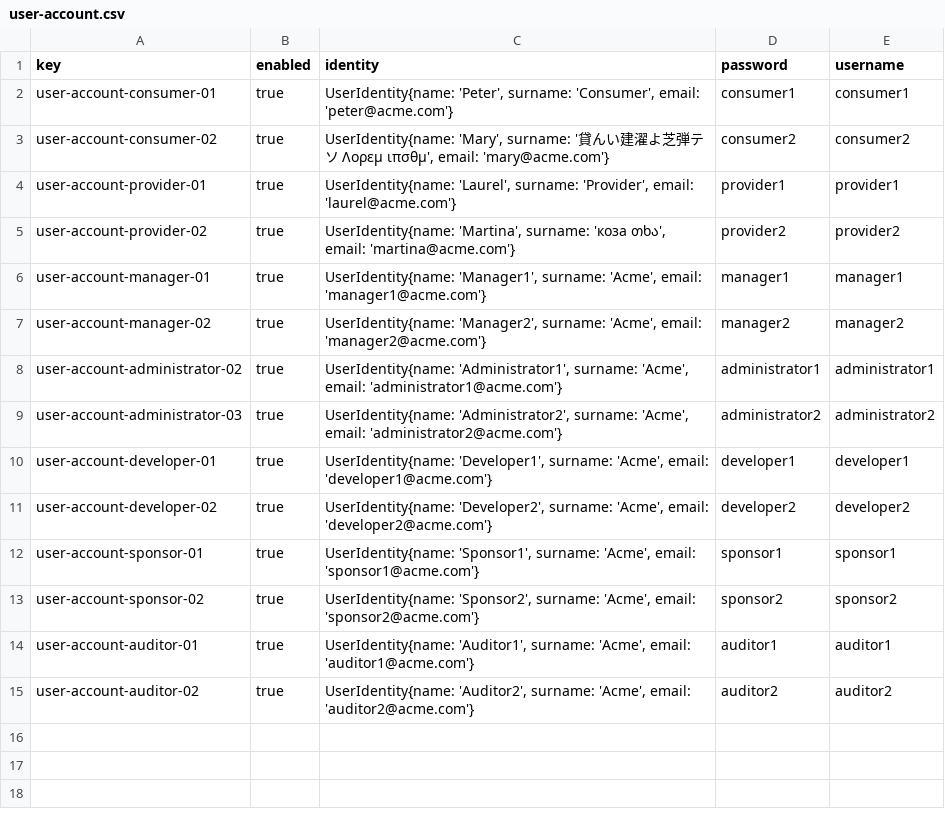
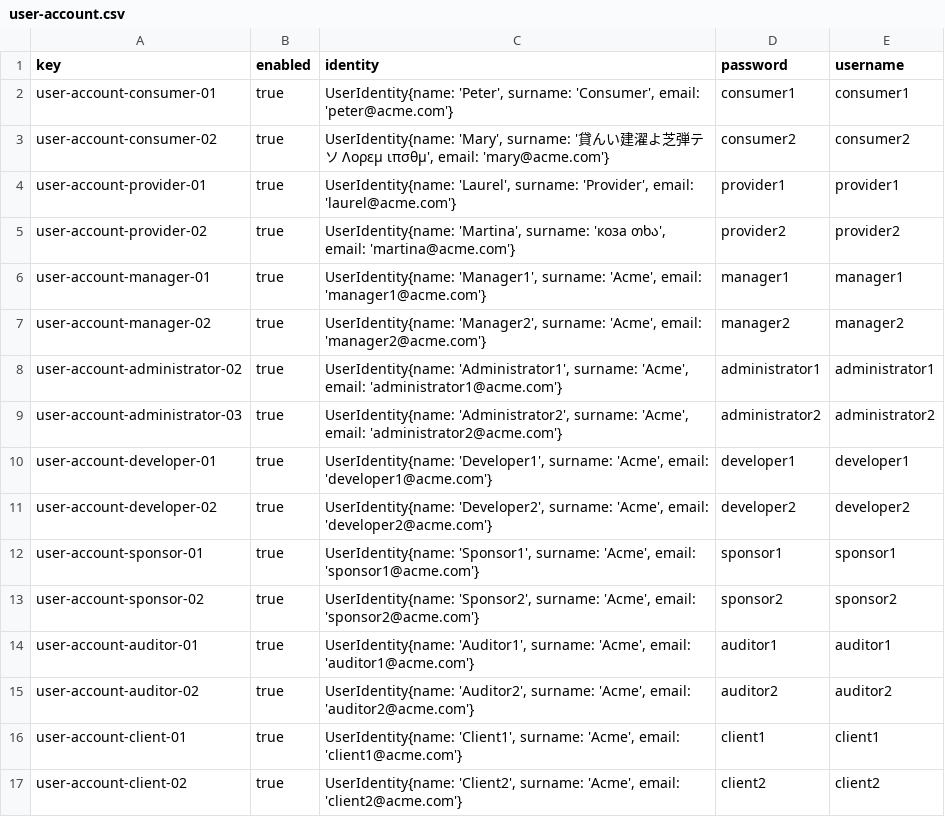
Before and after one commit to DP2-G004/Acme-SF-D01, a CSV file: src/main/webapp/WEB-INF/resources/sample-data/user-account.csv, drawn as a sheet; the diff names each change by its address in the sheet, - before the commit and + after, or states it on an @@ line.

Commit message:
pero mala mala   Please enter the commit message for your changes. Lines starting

```diff
--- a/src/main/webapp/WEB-INF/resources/sample-data/user-account.csv
+++ b/src/main/webapp/WEB-INF/resources/sample-data/user-account.csv
+row 16: user-account-client-01 | true | UserIdentity{name: 'Client1', surname: 'Acme', email: 'client1@acme.com'} | client1 | client1
+row 17: user-account-client-02 | true | UserIdentity{name: 'Client2', surname: 'Acme', email: 'client2@acme.com'} | client2 | client2
```
